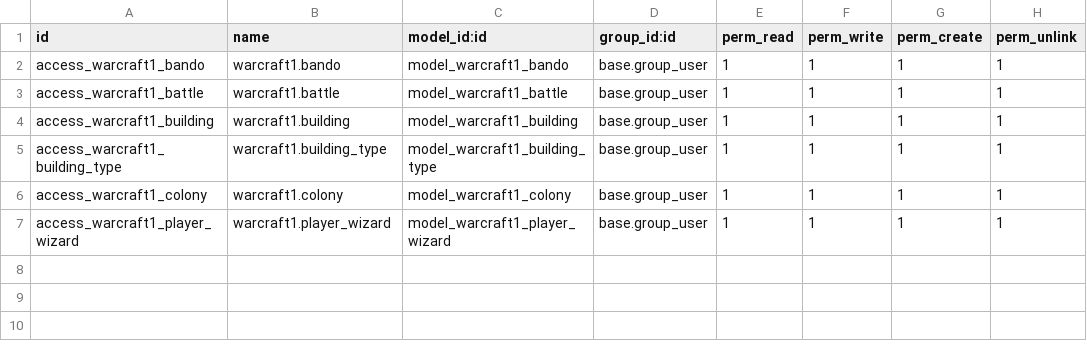
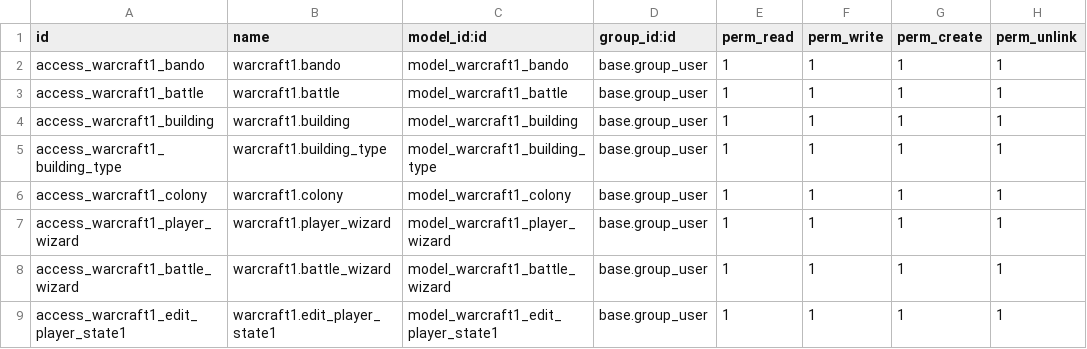
Before and after one commit to JessicaPC/simarropop, a CSV file: warcraft1/security/ir.model.access.csv, drawn as a sheet.

```diff
--- a/warcraft1/security/ir.model.access.csv
+++ b/warcraft1/security/ir.model.access.csv
@@ -7 +7,3 @@ access_warcraft1_colony,warcraft1.colony,model_warcraft1_colony,base.group_user,
 access_warcraft1_player_wizard,warcraft1.player_wizard,model_warcraft1_player_wizard,base.group_user,1,1,1,1
+access_warcraft1_battle_wizard,warcraft1.battle_wizard,model_warcraft1_battle_wizard,base.group_user,1,1,1,1
+access_warcraft1_edit_player_state1,warcraft1.edit_player_state1,model_warcraft1_edit_player_state1,base.group_user,1,1,1,1
```
Also changed, not shown: 3 other files.
